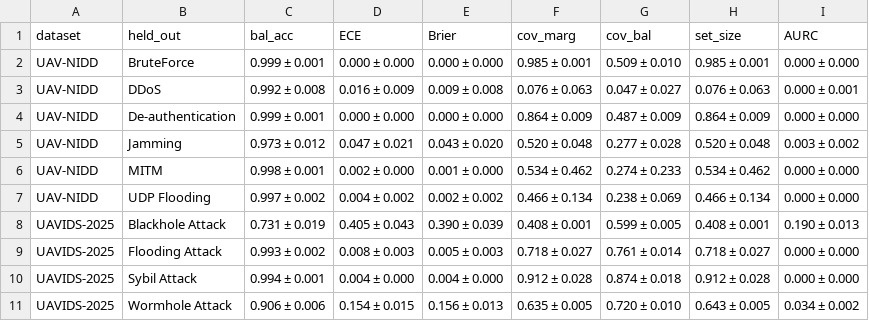
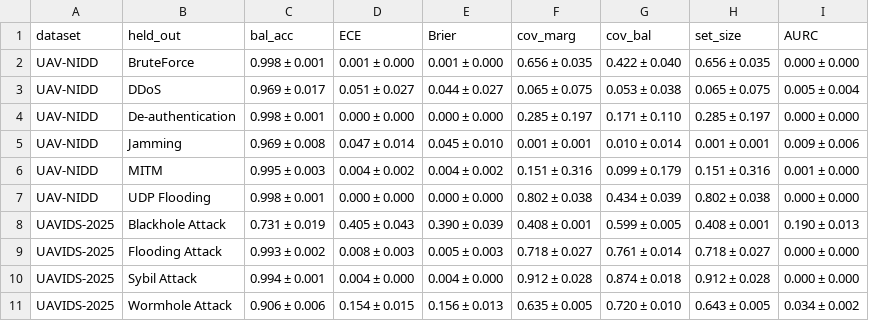
Before and after one commit to anasbiswas1/uav-trust-research, a CSV file: reports/10_panel_mean_std.csv, drawn as a sheet.

```diff
--- a/reports/10_panel_mean_std.csv
+++ b/reports/10_panel_mean_std.csv
@@ -1,8 +1,8 @@
 dataset,held_out,bal_acc,ECE,Brier,cov_marg,cov_bal,set_size,AURC
-UAV-NIDD,BruteForce,0.999 ± 0.001,0.000 ± 0.000,0.000 ± 0.000,0.985 ± 0.001,0.509 ± 0.010,0.985 ± 0.001,0.000 ± 0.000
-UAV-NIDD,DDoS,0.992 ± 0.008,0.016 ± 0.009,0.009 ± 0.008,0.076 ± 0.063,0.047 ± 0.027,0.076 ± 0.063,0.000 ± 0.001
-UAV-NIDD,De-authentication,0.999 ± 0.001,0.000 ± 0.000,0.000 ± 0.000,0.864 ± 0.009,0.487 ± 0.009,0.864 ± 0.009,0.000 ± 0.000
-UAV-NIDD,Jamming,0.973 ± 0.012,0.047 ± 0.021,0.043 ± 0.020,0.520 ± 0.048,0.277 ± 0.028,0.520 ± 0.048,0.003 ± 0.002
-UAV-NIDD,MITM,0.998 ± 0.001,0.002 ± 0.000,0.001 ± 0.000,0.534 ± 0.462,0.274 ± 0.233,0.534 ± 0.462,0.000 ± 0.000
-UAV-NIDD,UDP Flooding,0.997 ± 0.002,0.004 ± 0.002,0.002 ± 0.002,0.466 ± 0.134,0.238 ± 0.069,0.466 ± 0.134,0.000 ± 0.000
+UAV-NIDD,BruteForce,0.998 ± 0.001,0.001 ± 0.000,0.001 ± 0.000,0.656 ± 0.035,0.422 ± 0.040,0.656 ± 0.035,0.000 ± 0.000
+UAV-NIDD,DDoS,0.969 ± 0.017,0.051 ± 0.027,0.044 ± 0.027,0.065 ± 0.075,0.053 ± 0.038,0.065 ± 0.075,0.005 ± 0.004
+UAV-NIDD,De-authentication,0.998 ± 0.001,0.000 ± 0.000,0.000 ± 0.000,0.285 ± 0.197,0.171 ± 0.110,0.285 ± 0.197,0.000 ± 0.000
+UAV-NIDD,Jamming,0.969 ± 0.008,0.047 ± 0.014,0.045 ± 0.010,0.001 ± 0.001,0.010 ± 0.014,0.001 ± 0.001,0.009 ± 0.006
+UAV-NIDD,MITM,0.995 ± 0.003,0.004 ± 0.002,0.004 ± 0.002,0.151 ± 0.316,0.099 ± 0.179,0.151 ± 0.316,0.001 ± 0.000
+UAV-NIDD,UDP Flooding,0.998 ± 0.001,0.000 ± 0.000,0.000 ± 0.000,0.802 ± 0.038,0.434 ± 0.039,0.802 ± 0.038,0.000 ± 0.000
 UAVIDS-2025,Blackhole Attack,0.731 ± 0.019,0.405 ± 0.043,0.390 ± 0.039,0.408 ± 0.001,0.599 ± 0.005,0.408 ± 0.001,0.190 ± 0.013
```
Also changed, not shown: reports/10_prediction_set_decomposition.csv, reports/10_sensitivity_index.csv, 4 other files.
